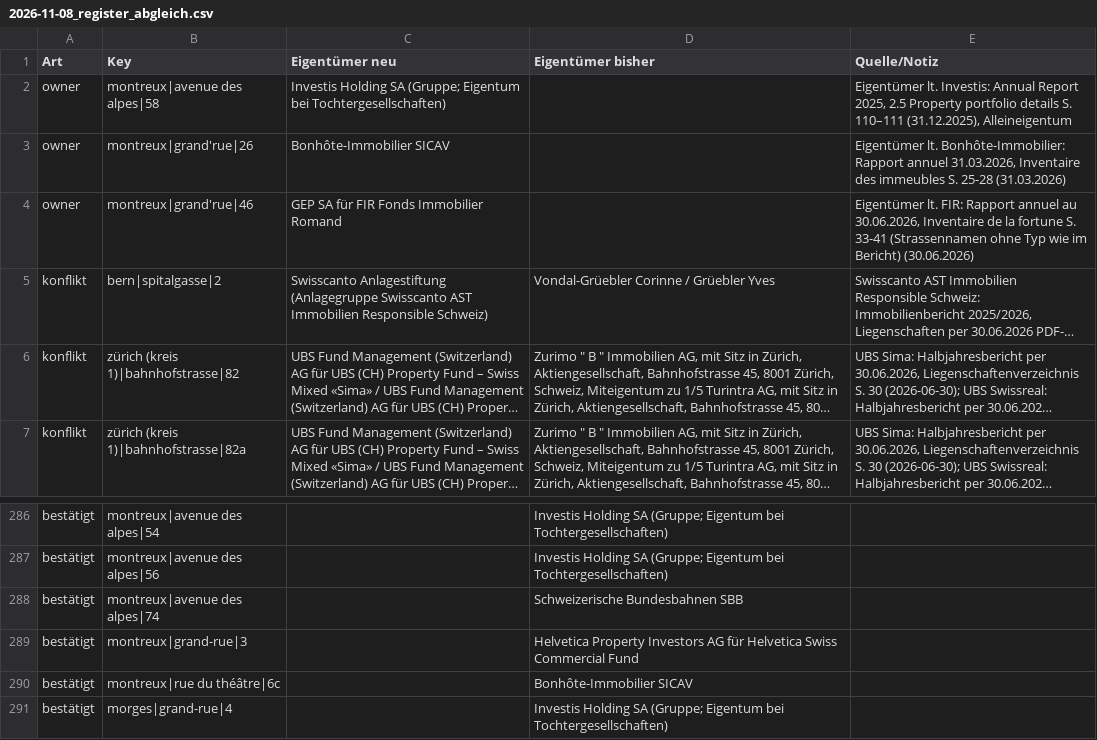
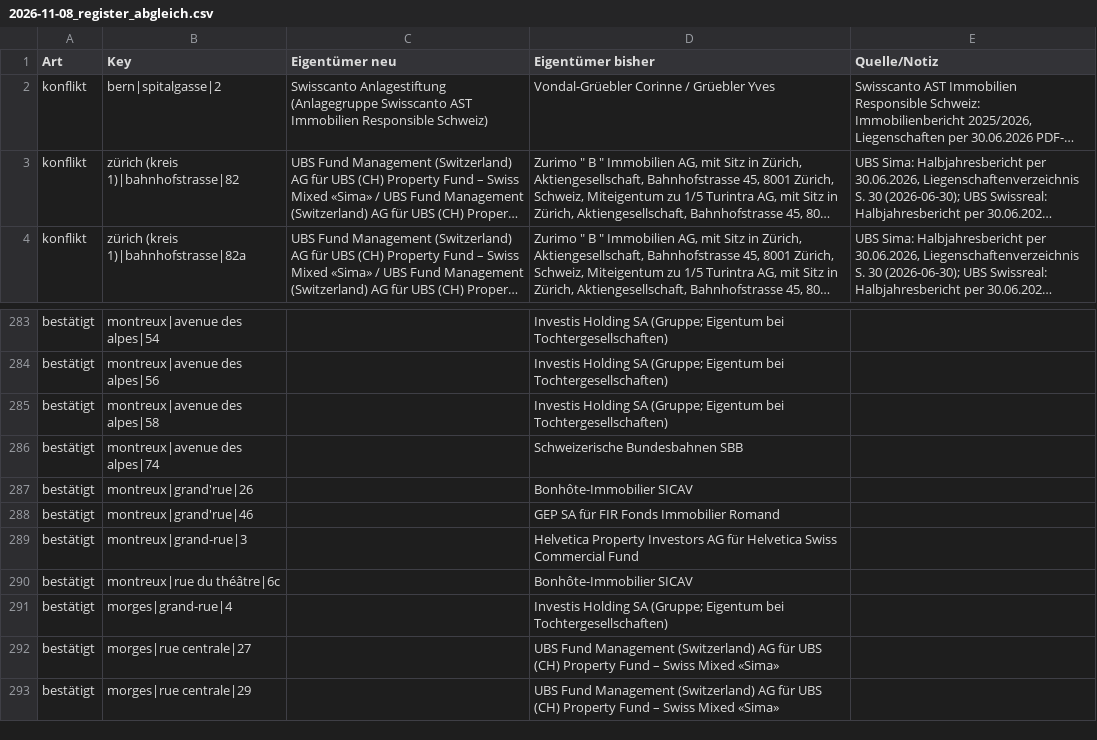
Before and after one commit to kaito-blip/retail-map, a CSV file: tools/berichte/2026-11-08_register_abgleich.csv, drawn as a sheet; only a part is shown, gaps mark what is left out; the shorter side is filled out with more unchanged rows; long unchanged cells end in …; removed rows and columns are numbered as before the commit, all else as after; the diff names each change by its address in the sheet, - before the commit and + after, or states it on an @@ line.

```diff
--- a/tools/berichte/2026-11-08_register_abgleich.csv
+++ b/tools/berichte/2026-11-08_register_abgleich.csv
-row 2: owner | montreux|avenue des alpes|58 | Investis Holding SA (Gruppe; Eigentum bei Tochtergesellschaften) |  | Eigentümer lt. Investis: Annual Report 2025, 2.5 Property portfolio details S. 110–111 (31.12.2025), Alleineigentum
-row 3: owner | montreux|grand'rue|26 | Bonhôte-Immobilier SICAV |  | Eigentümer lt. Bonhôte-Immobilier: Rapport annuel 31.03.2026, Inventaire des immeubles S. 25-28 (31.03.2026)
-row 4: owner | montreux|grand'rue|46 | GEP SA für FIR Fonds Immobilier Romand |  | Eigentümer lt. FIR: Rapport annuel au 30.06.2026, Inventaire de la fortune S. 33-41 (Strassennamen ohne Typ wie im Bericht) (30.06.2026)
+row 285: bestätigt | montreux|avenue des alpes|58 |  | Investis Holding SA (Gruppe; Eigentum bei Tochtergesellschaften)
+row 287: bestätigt | montreux|grand'rue|26 |  | Bonhôte-Immobilier SICAV
+row 288: bestätigt | montreux|grand'rue|46 |  | GEP SA für FIR Fonds Immobilier Romand
```
Also changed, not shown: 4 other files.
